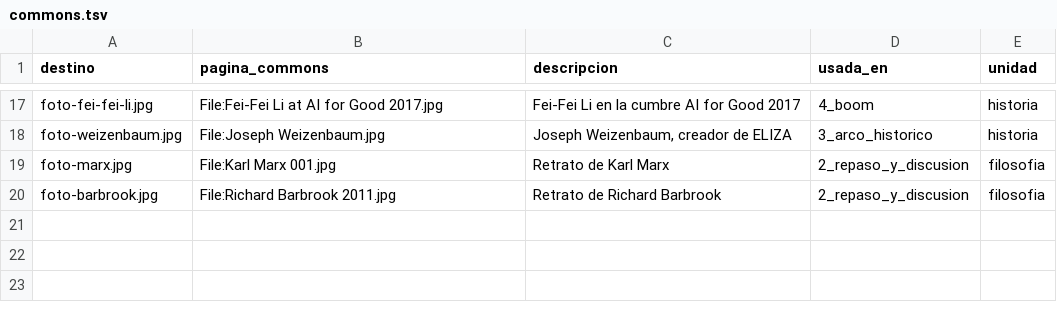
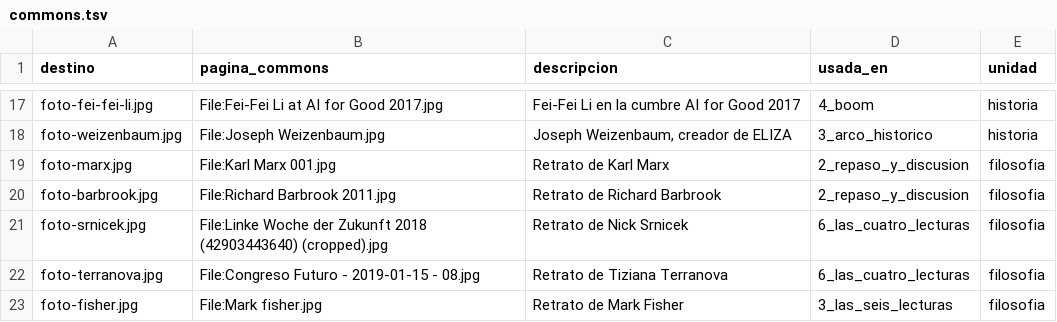
Before and after one commit to raya-lucaria/ia_o26, a TSV file: tools/commons.tsv, drawn as a sheet; only a part is shown, gaps mark what is left out; the diff names each change by its address in the sheet, - before the commit and + after, or states it on an @@ line.

```diff
--- a/tools/commons.tsv
+++ b/tools/commons.tsv
+row 21: foto-srnicek.jpg | File:Linke Woche der Zukunft 2018 (42903443640) (cropped).jpg | Retrato de Nick Srnicek | 6_las_cuatro_lecturas | filosofia
+row 22: foto-terranova.jpg | File:Congreso Futuro - 2019-01-15 - 08.jpg | Retrato de Tiziana Terranova | 6_las_cuatro_lecturas | filosofia
+row 23: foto-fisher.jpg | File:Mark fisher.jpg | Retrato de Mark Fisher | 3_las_seis_lecturas | filosofia
```
Also changed, not shown: 25 other files.
